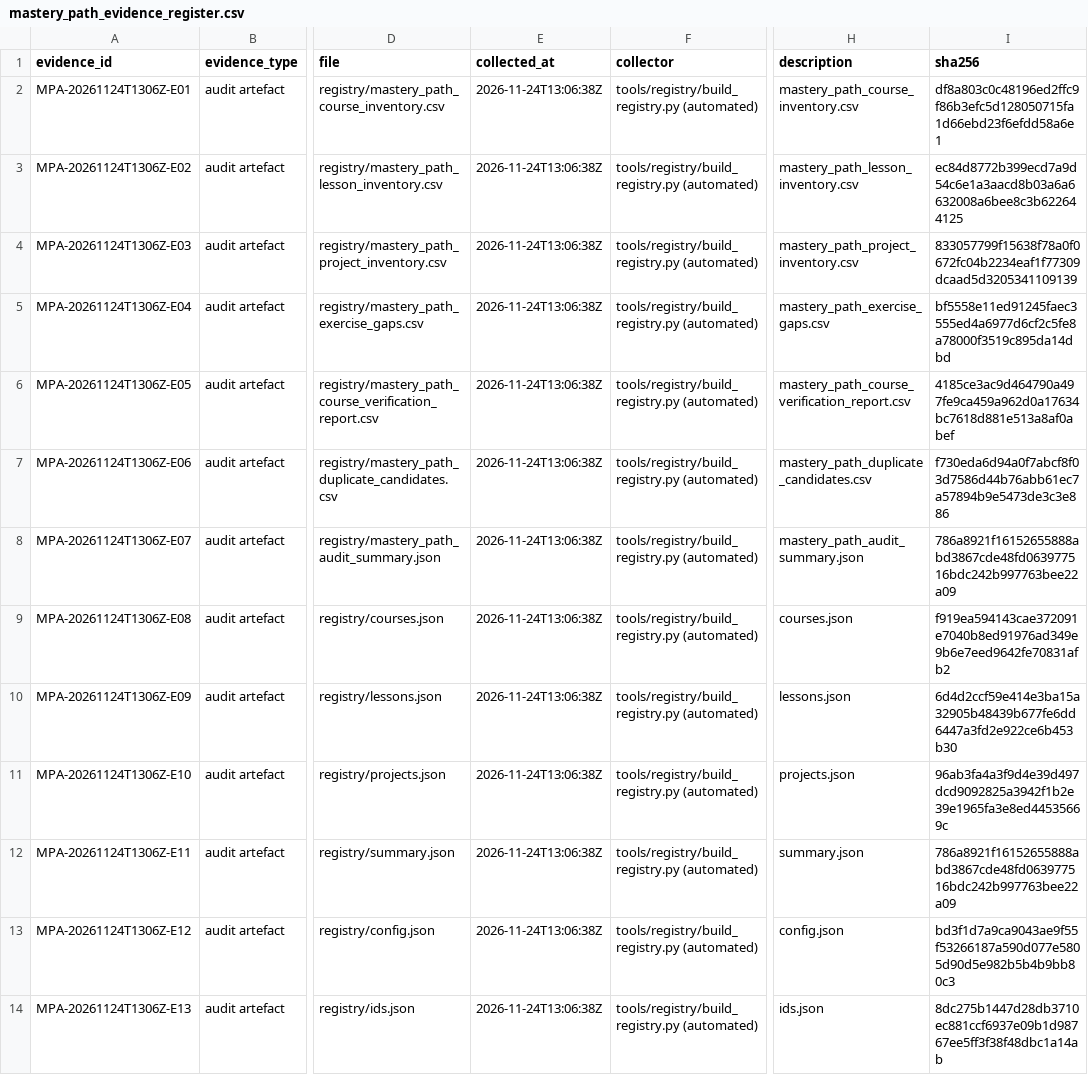
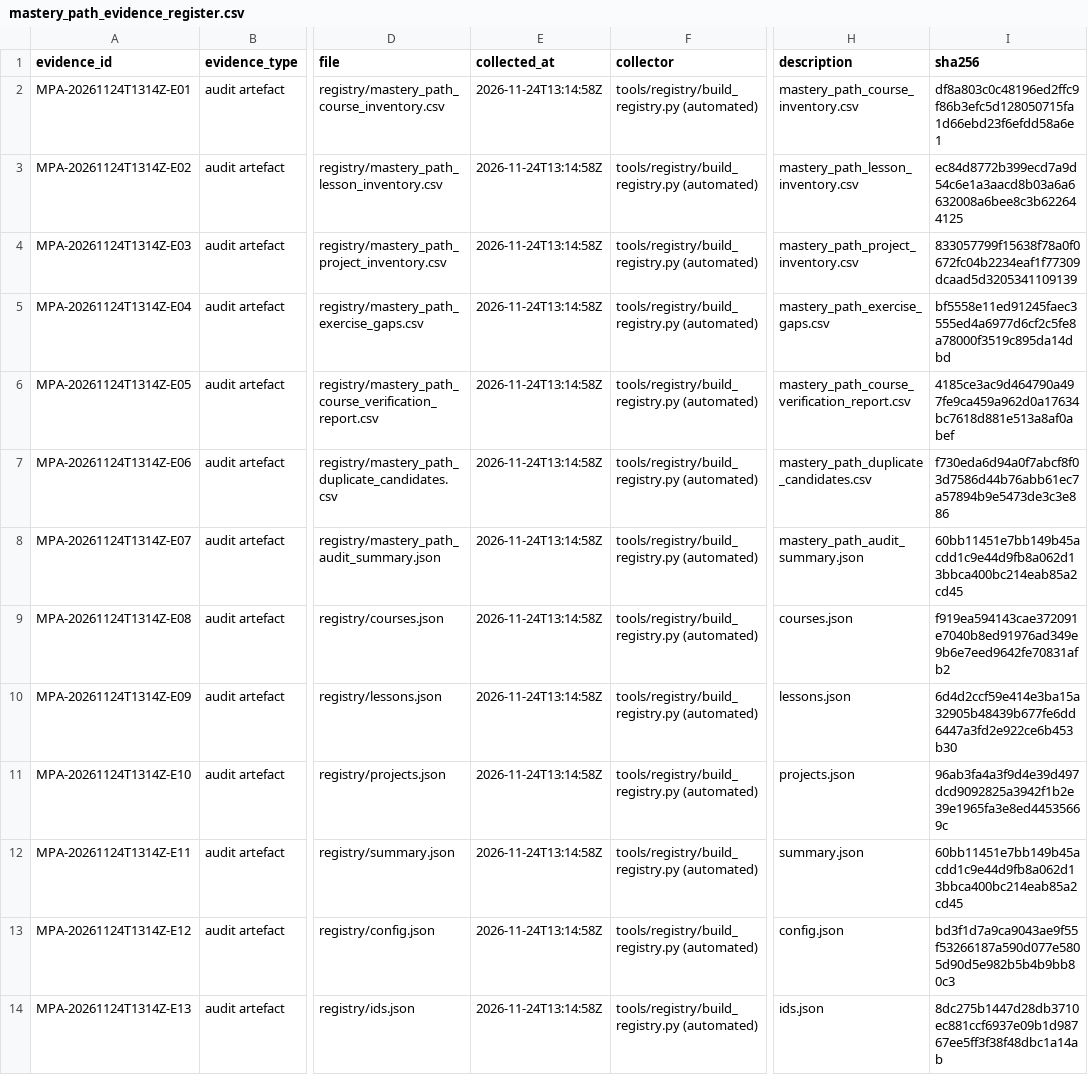
Before and after one commit to SIGILIPELLI/sigilipelli.github.io, a CSV file: registry/mastery_path_evidence_register.csv, drawn as a sheet; only a part is shown, gaps mark what is left out; the diff names each change by its address in the sheet, - before the commit and + after, or states it on an @@ line.

```diff
--- a/registry/mastery_path_evidence_register.csv
+++ b/registry/mastery_path_evidence_register.csv
-A2 (evidence_id): MPA-20261124T1306Z-E01
+A2 (evidence_id): MPA-20261124T1314Z-E01
-E2:E14 (collected_at): 2026-11-24T13:06:38Z
+E2:E14 (collected_at): 2026-11-24T13:14:58Z
-A3 (evidence_id): MPA-20261124T1306Z-E02
+A3 (evidence_id): MPA-20261124T1314Z-E02
-A4 (evidence_id): MPA-20261124T1306Z-E03
+A4 (evidence_id): MPA-20261124T1314Z-E03
-A5 (evidence_id): MPA-20261124T1306Z-E04
+A5 (evidence_id): MPA-20261124T1314Z-E04
-A6 (evidence_id): MPA-20261124T1306Z-E05
+A6 (evidence_id): MPA-20261124T1314Z-E05
-A7 (evidence_id): MPA-20261124T1306Z-E06
+A7 (evidence_id): MPA-20261124T1314Z-E06
-A8 (evidence_id): MPA-20261124T1306Z-E07
+A8 (evidence_id): MPA-20261124T1314Z-E07
-I8 (sha256): 786a8921f16152655888abd3867cde48fd063977516bdc242b997763bee22a09
+I8 (sha256): 60bb11451e7bb149b45acdd1c9e44d9fb8a062d13bbca400bc214eab85a2cd45
-A9 (evidence_id): MPA-20261124T1306Z-E08
+A9 (evidence_id): MPA-20261124T1314Z-E08
-A10 (evidence_id): MPA-20261124T1306Z-E09
+A10 (evidence_id): MPA-20261124T1314Z-E09
-A11 (evidence_id): MPA-20261124T1306Z-E10
+A11 (evidence_id): MPA-20261124T1314Z-E10
-A12 (evidence_id): MPA-20261124T1306Z-E11
+A12 (evidence_id): MPA-20261124T1314Z-E11
-I12 (sha256): 786a8921f16152655888abd3867cde48fd063977516bdc242b997763bee22a09
+I12 (sha256): 60bb11451e7bb149b45acdd1c9e44d9fb8a062d13bbca400bc214eab85a2cd45
-A13 (evidence_id): MPA-20261124T1306Z-E12
+A13 (evidence_id): MPA-20261124T1314Z-E12
-A14 (evidence_id): MPA-20261124T1306Z-E13
+A14 (evidence_id): MPA-20261124T1314Z-E13
```
Also changed, not shown: 38 other files.
